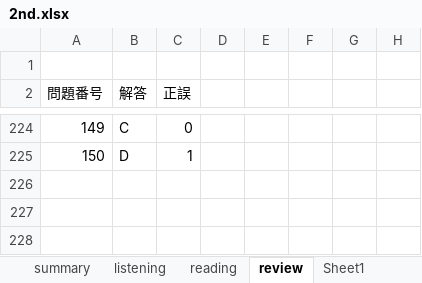
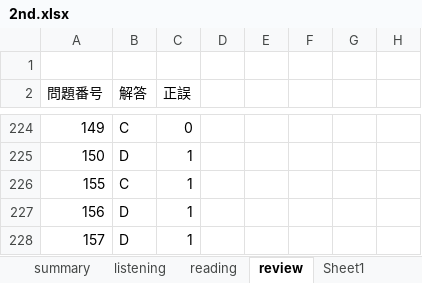
Before and after one commit to Shinichi0713/english-study, an Excel workbook: l_r/2nd.xlsx, sheet review, drawn as a sheet; only a part is shown, gaps mark what is left out; values as stored, in another font and other column widths than the file's, no borders; the diff names each change by its address in the sheet, - before the commit and + after, or states it on an @@ line.

Commit message:
up

```diff
--- a/l_r/2nd.xlsx (sheet review)
+++ b/l_r/2nd.xlsx (sheet review)
+row 226: 155 | C | 1
+row 227: 156 | D | 1
+row 228: 157 | D | 1
```
